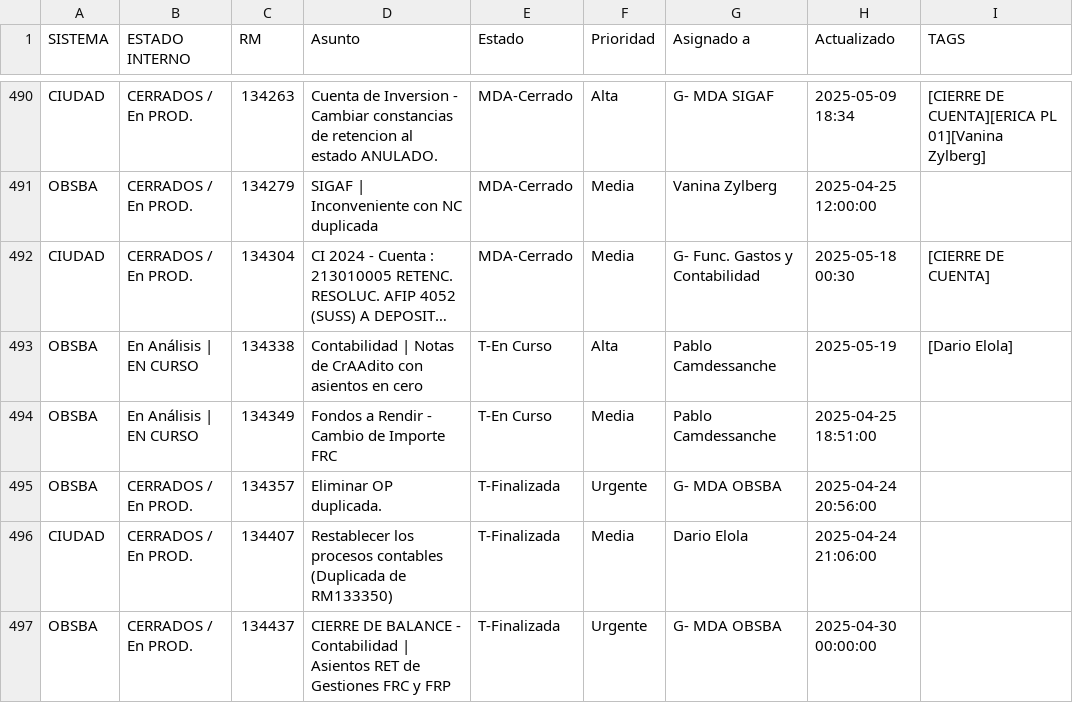
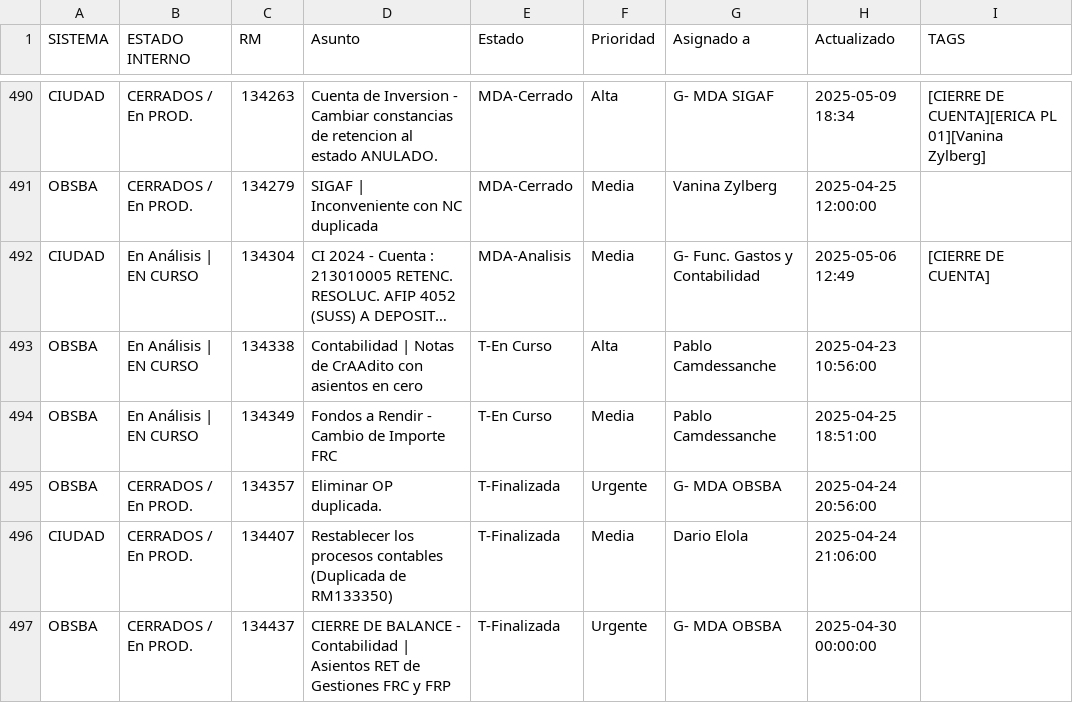
Before and after one commit to darioelola/Archivos, a CSV file: BD_RM.csv, drawn as a sheet; only a part is shown, gaps mark what is left out; long unchanged cells end in …; the diff covers the shown part only; the diff names each change by its address in the sheet, - before the commit and + after, or states it on an @@ line.

Commit message:
auto-update 2025-05-20T11:59:32.152Z

```diff
--- a/BD_RM.csv
+++ b/BD_RM.csv
-B492 (ESTADO INTERNO): CERRADOS / En PROD.
+B492 (ESTADO INTERNO): En Análisis | EN CURSO
-E492 (Estado): MDA-Cerrado
+E492 (Estado): MDA-Analisis
-H492 (Actualizado): 2025-05-18 00:30
+H492 (Actualizado): 2025-05-06 12:49
-H493 (Actualizado): 2025-05-19
+H493 (Actualizado): 2025-04-23 10:56:00
-I493 (TAGS): [Dario Elola]
+I493 (TAGS): (empty)
```
Also changed, not shown: 7 removed rows and 63 edited cells elsewhere in this file.
